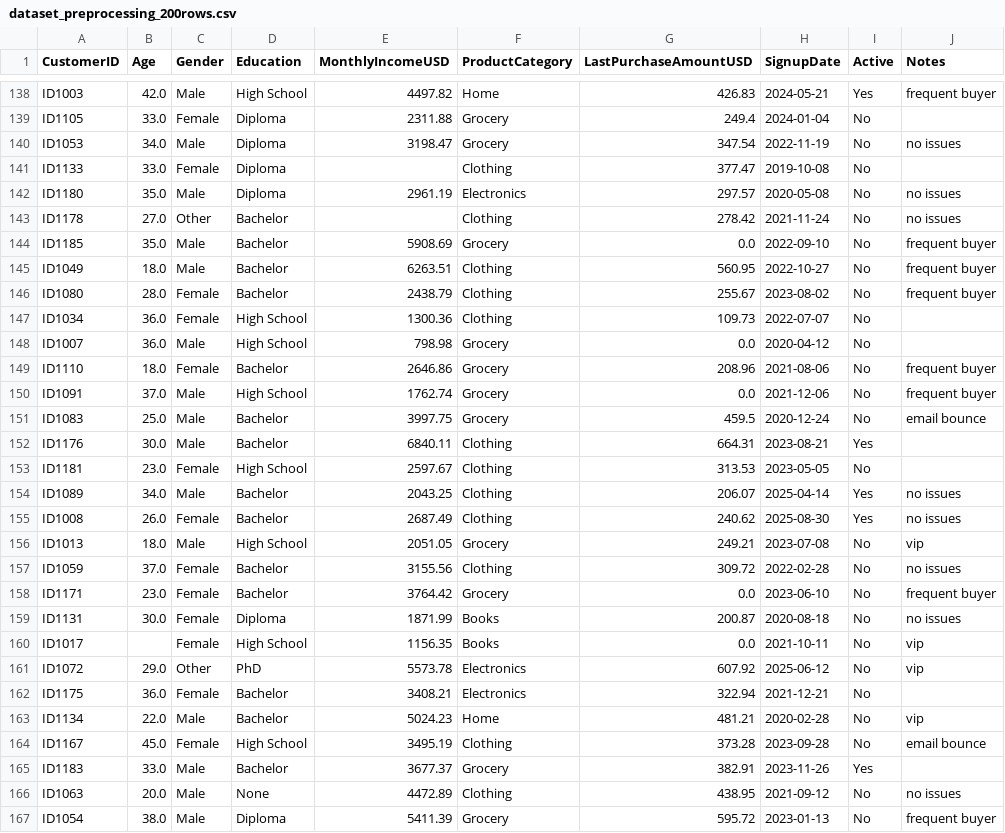
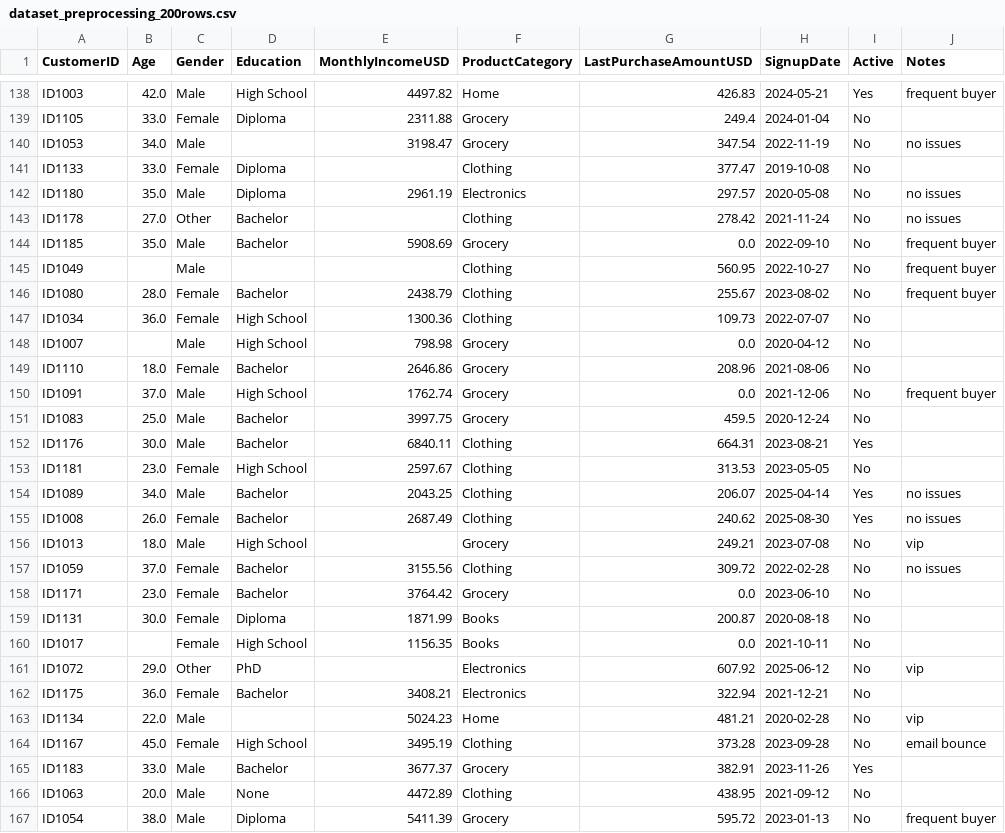
Before and after one commit to Faris0520/filecolab, a CSV file: dataset_preprocessing_200rows.csv, drawn as a sheet; only a part is shown, gaps mark what is left out; the diff covers the shown part only.

```diff
--- a/dataset_preprocessing_200rows.csv
+++ b/dataset_preprocessing_200rows.csv
@@ -139,3 +139,3 @@ ID1003,42.0,Male,High School,4497.82,Home,426.83,2024-05-21,Yes,frequent buyer
 ID1105,33.0,Female,Diploma,2311.88,Grocery,249.4,2024-01-04,No,
-ID1053,34.0,Male,Diploma,3198.47,Grocery,347.54,2022-11-19,No,no issues
+ID1053,34.0,Male,,3198.47,Grocery,347.54,2022-11-19,No,no issues
 ID1133,33.0,Female,Diploma,,Clothing,377.47,2019-10-08,No,
@@ -144,9 +144,9 @@ ID1178,27.0,Other,Bachelor,,Clothing,278.42,2021-11-24,No,no issues
 ID1185,35.0,Male,Bachelor,5908.69,Grocery,0.0,2022-09-10,No,frequent buyer
-ID1049,18.0,Male,Bachelor,6263.51,Clothing,560.95,2022-10-27,No,frequent buyer
+ID1049,,Male,,,Clothing,560.95,2022-10-27,No,frequent buyer
 ID1080,28.0,Female,Bachelor,2438.79,Clothing,255.67,2023-08-02,No,frequent buyer
 ID1034,36.0,Female,High School,1300.36,Clothing,109.73,2022-07-07,No,
-ID1007,36.0,Male,High School,798.98,Grocery,0.0,2020-04-12,No,
-ID1110,18.0,Female,Bachelor,2646.86,Grocery,208.96,2021-08-06,No,frequent buyer
+ID1007,,Male,High School,798.98,Grocery,0.0,2020-04-12,No,
+ID1110,18.0,Female,Bachelor,2646.86,Grocery,208.96,2021-08-06,No,
 ID1091,37.0,Male,High School,1762.74,Grocery,0.0,2021-12-06,No,frequent buyer
-ID1083,25.0,Male,Bachelor,3997.75,Grocery,459.5,2020-12-24,No,email bounce
+ID1083,25.0,Male,Bachelor,3997.75,Grocery,459.5,2020-12-24,No,
 ID1176,30.0,Male,Bachelor,6840.11,Clothing,664.31,2023-08-21,Yes,
@@ -155,13 +155,13 @@ ID1089,34.0,Male,Bachelor,2043.25,Clothing,206.07,2025-04-14,Yes,no issues
 ID1008,26.0,Female,Bachelor,2687.49,Clothing,240.62,2025-08-30,Yes,no issues
-ID1013,18.0,Male,High School,2051.05,Grocery,249.21,2023-07-08,No,vip
+ID1013,18.0,Male,High School,,Grocery,249.21,2023-07-08,No,vip
 ID1059,37.0,Female,Bachelor,3155.56,Clothing,309.72,2022-02-28,No,no issues
-ID1171,23.0,Female,Bachelor,3764.42,Grocery,0.0,2023-06-10,No,frequent buyer
-ID1131,30.0,Female,Diploma,1871.99,Books,200.87,2020-08-18,No,no issues
-ID1017,,Female,High School,1156.35,Books,0.0,2021-10-11,No,vip
-ID1072,29.0,Other,PhD,5573.78,Electronics,607.92,2025-06-12,No,vip
+ID1171,23.0,Female,Bachelor,3764.42,Grocery,0.0,2023-06-10,No,
+ID1131,30.0,Female,Diploma,1871.99,Books,200.87,2020-08-18,No,
+ID1017,,Female,High School,1156.35,Books,0.0,2021-10-11,No,
+ID1072,29.0,Other,PhD,,Electronics,607.92,2025-06-12,No,vip
 ID1175,36.0,Female,Bachelor,3408.21,Electronics,322.94,2021-12-21,No,
-ID1134,22.0,Male,Bachelor,5024.23,Home,481.21,2020-02-28,No,vip
+ID1134,22.0,Male,,5024.23,Home,481.21,2020-02-28,No,vip
 ID1167,45.0,Female,High School,3495.19,Clothing,373.28,2023-09-28,No,email bounce
 ID1183,33.0,Male,Bachelor,3677.37,Grocery,382.91,2023-11-26,Yes,
-ID1063,20.0,Male,None,4472.89,Clothing,438.95,2021-09-12,No,no issues
+ID1063,20.0,Male,None,4472.89,Clothing,438.95,2021-09-12,No,
 ID1054,38.0,Male,Diploma,5411.39,Grocery,595.72,2023-01-13,No,frequent buyer
```
Also changed, not shown: 64 edited cells elsewhere in this file.
